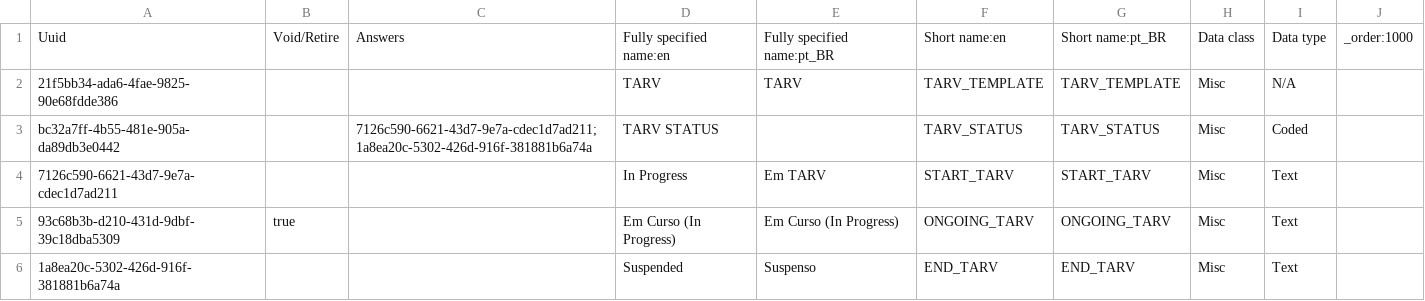
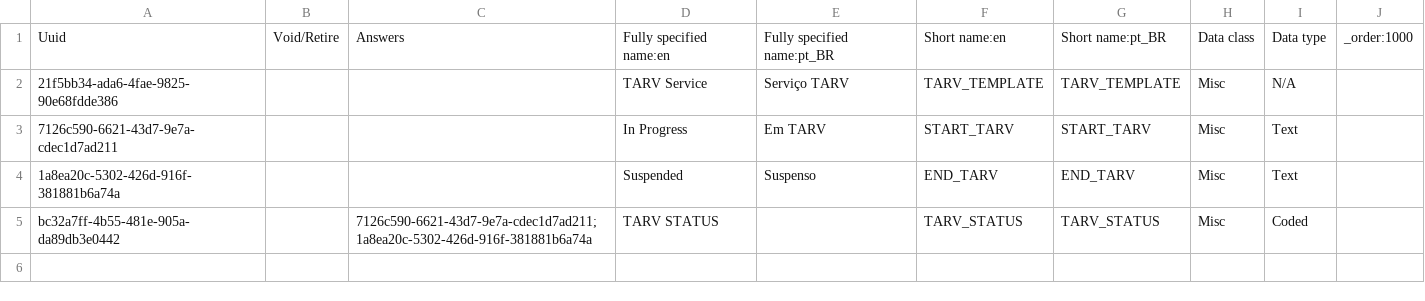
Before and after one commit to esaude/sesp-bahmni-metadata, a CSV file: configuration/concepts/tarv_program_concepts.csv, drawn as a sheet.

Commit message:
MPOC 343 program name update

```diff
--- a/configuration/concepts/tarv_program_concepts.csv
+++ b/configuration/concepts/tarv_program_concepts.csv
@@ -1,6 +1,5 @@
 Uuid,Void/Retire,Answers,Fully specified name:en,Fully specified name:pt_BR,Short name:en,Short name:pt_BR,Data class,Data type,_order:1000
-21f5bb34-ada6-4fae-9825-90e68fdde386,,,TARV,TARV,TARV_TEMPLATE,TARV_TEMPLATE,Misc,N/A,
+21f5bb34-ada6-4fae-9825-90e68fdde386,,,TARV Service,Serviço TARV,TARV_TEMPLATE,TARV_TEMPLATE,Misc,N/A,
+7126c590-6621-43d7-9e7a-cdec1d7ad211,,,In Progress,Em TARV,START_TARV,START_TARV,Misc,Text,
+1a8ea20c-5302-426d-916f-381881b6a74a,,,Suspended,Suspenso,END_TARV,END_TARV,Misc,Text,
 bc32a7ff-4b55-481e-905a-da89db3e0442,,7126c590-6621-43d7-9e7a-cdec1d7ad211;1a8ea20c-5302-426d-916f-381881b6a74a,TARV STATUS,,TARV_STATUS,TARV_STATUS,Misc,Coded,
-7126c590-6621-43d7-9e7a-cdec1d7ad211,,,In Progress,Em TARV,START_TARV,START_TARV,Misc,Text,
-93c68b3b-d210-431d-9dbf-39c18dba5309,true,,Em Curso (In Progress),Em Curso (In Progress),ONGOING_TARV,ONGOING_TARV,Misc,Text,
-1a8ea20c-5302-426d-916f-381881b6a74a,,,Suspended,Suspenso,END_TARV,END_TARV,Misc,Text,
```
Also changed, not shown: configuration/programs/programs.csv, 2 other files.
